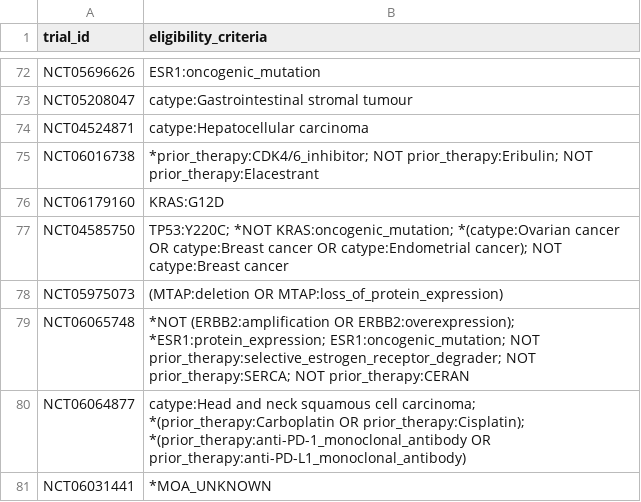
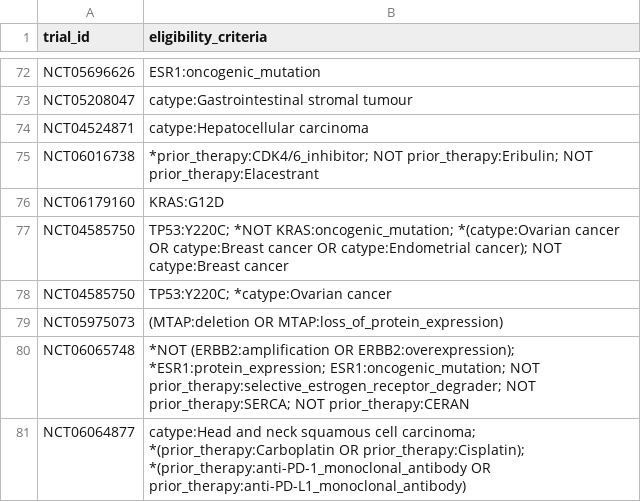
Before and after one commit to fpylin/POTTR, a TSV file: data/trial_eligibility.AU.tsv, drawn as a sheet; only a part is shown, gaps mark what is left out; the shorter side is filled out with more unchanged rows.

```diff
--- a/data/trial_eligibility.AU.tsv
+++ b/data/trial_eligibility.AU.tsv
@@ -77,2 +77,3 @@ NCT06179160	KRAS:G12D
 NCT04585750	TP53:Y220C; *NOT KRAS:oncogenic_mutation; *(catype:Ovarian cancer OR catype:Breast cancer OR catype:Endometrial cancer); NOT catype:Breast cancer
+NCT04585750	TP53:Y220C; *catype:Ovarian cancer
 NCT05975073	(MTAP:deletion OR MTAP:loss_of_protein_expression)
```
Also changed, not shown: data/TOPOGRAPH-master.tsv, 4 other files.
